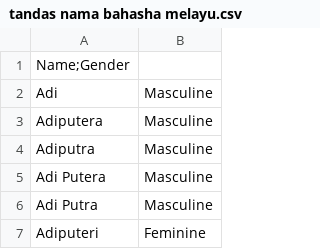
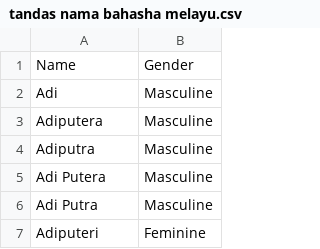
Before and after one commit to jsjtotw/nope, a CSV file: tandas nama bahasha melayu.csv, drawn as a sheet; only a part is shown.

Commit message:
Update tandas nama bahasha melayu.csv

```diff
--- a/tandas nama bahasha melayu.csv
+++ b/tandas nama bahasha melayu.csv
@@ -1,2 +1,2 @@
-Name;Gender
+Name,Gender
 Adi,Masculine
```
